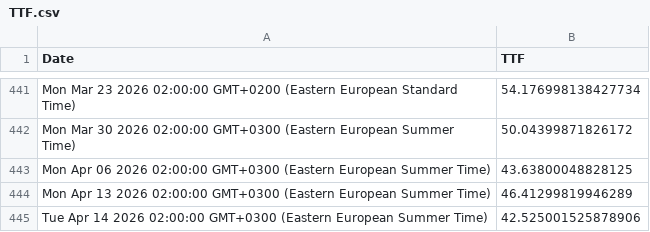
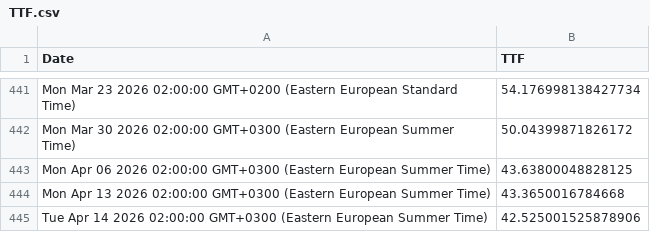
Before and after one commit to denesdata/roem, a CSV file: roem 2.0/Financial Markets/TTF.csv, drawn as a sheet; only a part is shown, gaps mark what is left out.

Commit message:
Update roem 2.0/Financial Markets/TTF.csv

```diff
--- a/roem 2.0/Financial Markets/TTF.csv
+++ b/roem 2.0/Financial Markets/TTF.csv
@@ -443,3 +443,3 @@ Mon Mar 30 2026 02:00:00 GMT+0300 (Eastern European Summer Time),50.043998718261
 Mon Apr 06 2026 02:00:00 GMT+0300 (Eastern European Summer Time),43.63800048828125
-Mon Apr 13 2026 02:00:00 GMT+0300 (Eastern European Summer Time),46.41299819946289
+Mon Apr 13 2026 02:00:00 GMT+0300 (Eastern European Summer Time),43.3650016784668
 Tue Apr 14 2026 02:00:00 GMT+0300 (Eastern European Summer Time),42.525001525878906
```
